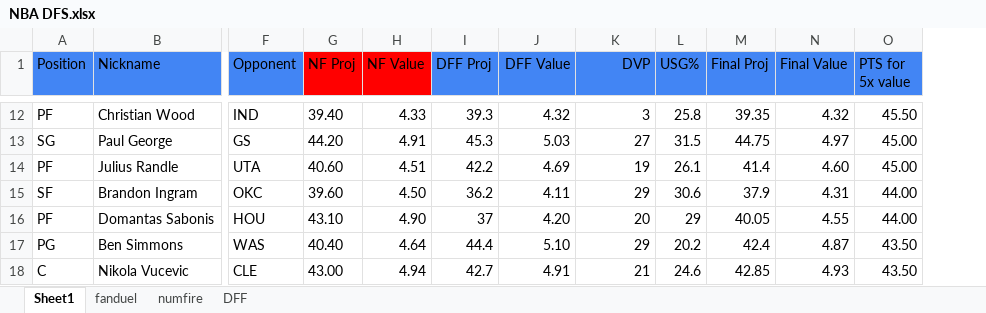
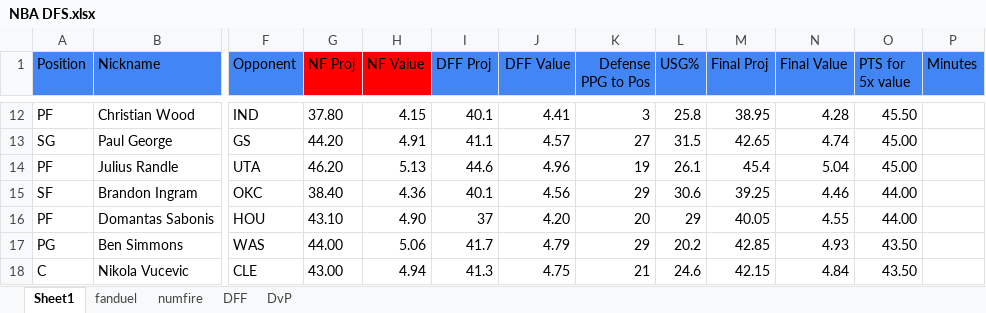
Before and after one commit to nkalpaxis/NBA_DFS, an Excel workbook: NBA DFS.xlsx, sheet Sheet1, drawn as a sheet; only a part is shown, gaps mark what is left out; values as stored, in another font and other column widths than the file's, no borders; charts and pictures not drawn; the diff covers the shown part only; the diff names each change by its address in the sheet, - before the commit and + after, or states it on an @@ line.

Commit message:
Add files via upload
second update 1/6/21 slate - added DvP sheet, shows how many points per game the opposing defense is giving up to a players position, 25+ points per game to a position is labeled in green / 20-24 points per game to a position is labeled in yellow / <20 points per game to a position is labeled in red - will work on pulling directly from the DvP sheet to the main sheet (Sheet 1)

```diff
--- a/NBA DFS.xlsx (sheet Sheet1)
+++ b/NBA DFS.xlsx (sheet Sheet1)
+sheet tab: DvP
@@ column P (Minutes) unhidden, empty @@
-K1: DVP
+K1: Defense PPG to Pos
-G12 (NF Proj): 39.40
+G12 (NF Proj): 37.80
-H12 (NF Value): 4.33
+H12 (NF Value): 4.15
-I12 (DFF Proj): 39.3
+I12 (DFF Proj): 40.1
-J12 (DFF Value): 4.32
+J12 (DFF Value): 4.41
-M12 (Final Proj): 39.35
+M12 (Final Proj): 38.95
-N12 (Final Value): 4.32
+N12 (Final Value): 4.28
-I13 (DFF Proj): 45.3
+I13 (DFF Proj): 41.1
-J13 (DFF Value): 5.03
+J13 (DFF Value): 4.57
-M13 (Final Proj): 44.75
+M13 (Final Proj): 42.65
-N13 (Final Value): 4.97
+N13 (Final Value): 4.74
-G14 (NF Proj): 40.60
+G14 (NF Proj): 46.20
-H14 (NF Value): 4.51
+H14 (NF Value): 5.13
-I14 (DFF Proj): 42.2
+I14 (DFF Proj): 44.6
-J14 (DFF Value): 4.69
+J14 (DFF Value): 4.96
-M14 (Final Proj): 41.4
+M14 (Final Proj): 45.4
-N14 (Final Value): 4.60
+N14 (Final Value): 5.04
-G15 (NF Proj): 39.60
+G15 (NF Proj): 38.40
-H15 (NF Value): 4.50
+H15 (NF Value): 4.36
-I15 (DFF Proj): 36.2
+I15 (DFF Proj): 40.1
-J15 (DFF Value): 4.11
+J15 (DFF Value): 4.56
-M15 (Final Proj): 37.9
+M15 (Final Proj): 39.25
-N15 (Final Value): 4.31
+N15 (Final Value): 4.46
-G17 (NF Proj): 40.40
+G17 (NF Proj): 44.00
-H17 (NF Value): 4.64
+H17 (NF Value): 5.06
-I17 (DFF Proj): 44.4
+I17 (DFF Proj): 41.7
-J17 (DFF Value): 5.10
+J17 (DFF Value): 4.79
-M17 (Final Proj): 42.4
+M17 (Final Proj): 42.85
-N17 (Final Value): 4.87
+N17 (Final Value): 4.93
-I18 (DFF Proj): 42.7
+I18 (DFF Proj): 41.3
-J18 (DFF Value): 4.91
+J18 (DFF Value): 4.75
-M18 (Final Proj): 42.85
+M18 (Final Proj): 42.15
-N18 (Final Value): 4.93
+N18 (Final Value): 4.84
```
Also changed, not shown: 1030 edited cells elsewhere in this sheet, sheet DFF, sheet numfire, formulas that keep their value, hidden cells, charts or pictures, 1 other file.
